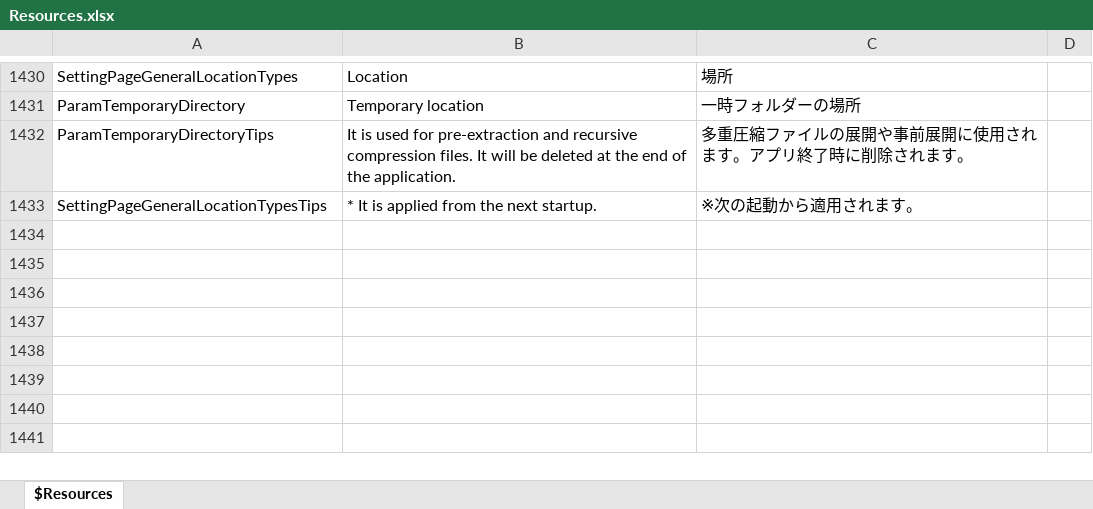
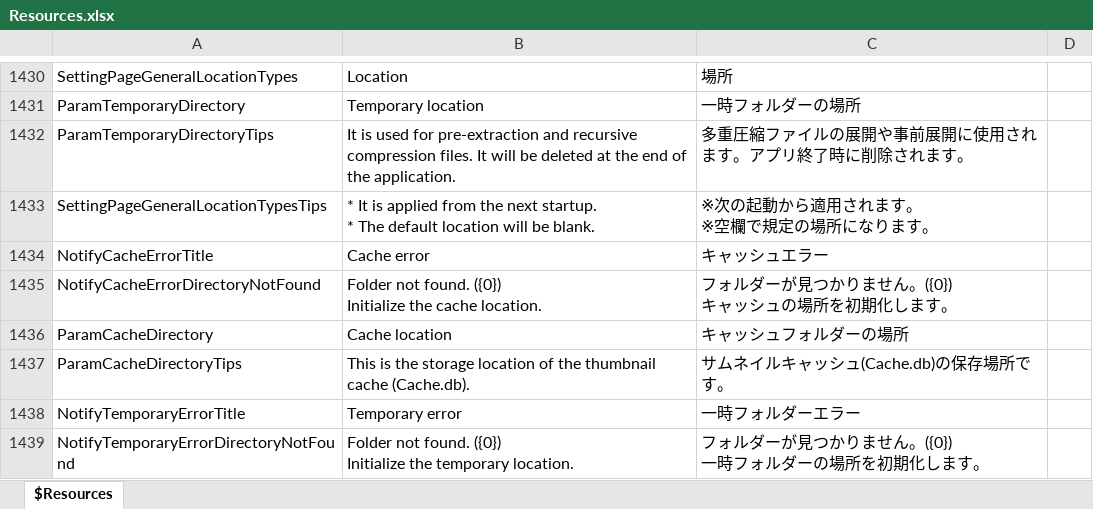
Before and after one commit to karma-sun/neeview, an Excel workbook: Language/Resources.xlsx, sheet $Resources, drawn as a sheet; only a part is shown, gaps mark what is left out; values as stored, in another font and other column widths than the file's, no borders; ↵ is a line break in a cell; the diff names each change by its address in the sheet, - before the commit and + after, or states it on an @@ line.

Commit message:
サムネイルキャッシュの場所の設定追加 (fixed #544)

```diff
--- a/Language/Resources.xlsx (sheet $Resources)
+++ b/Language/Resources.xlsx (sheet $Resources)
-B1433: …next startup.
+B1433: …next startup. ↵ * The default location will be blank.
-C1433: ※次の起動から適用されます。
+C1433: ※次の起動から適用されます。 ↵ ※空欄で規定の場所になります。
+row 1434: NotifyCacheErrorTitle | Cache error | キャッシュエラー
+row 1435: NotifyCacheErrorDirectoryNotFound | Folder not found. ({0}) ↵ Initialize the cache location. | フォルダーが見つかりません。({0}) ↵ キャッシュの場所を初期化します。
+row 1436: ParamCacheDirectory | Cache location | キャッシュフォルダーの場所
+row 1437: ParamCacheDirectoryTips | This is the storage location of the thumbnail cache (Cache.db). | サムネイルキャッシュ(Cache.db)の保存場所です。
+row 1438: NotifyTemporaryErrorTitle | Temporary error | 一時フォルダーエラー
+row 1439: NotifyTemporaryErrorDirectoryNotFound | Folder not found. ({0}) ↵ Initialize the temporary location. | フォルダーが見つかりません。({0}) ↵ 一時フォルダーの場所を初期化します。
```
Also changed, not shown: 16 other files.
